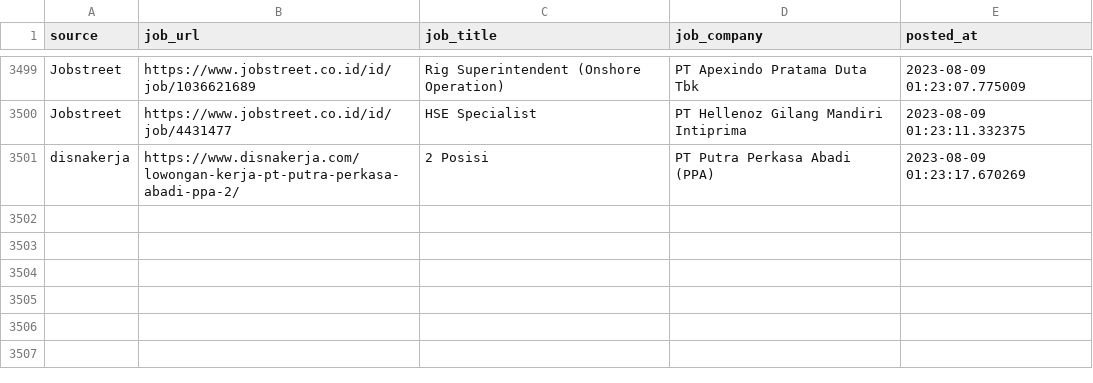
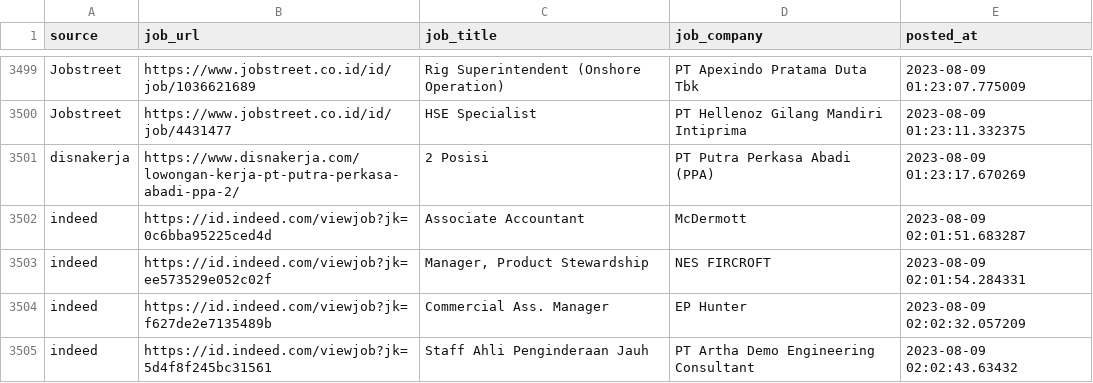
Before and after one commit to Rachdyan/geosains-job-crawler, a CSV file: data/job_posted.csv, drawn as a sheet; only a part is shown, gaps mark what is left out.

```diff
--- a/data/job_posted.csv
+++ b/data/job_posted.csv
@@ -3501 +3501,5 @@
 "disnakerja","https://www.disnakerja.com/lowongan-kerja-pt-putra-perkasa-abadi-ppa-2/","2 Posisi","PT Putra Perkasa Abadi (PPA)",2023-08-09 01:23:17.670269
+"indeed","https://id.indeed.com/viewjob?jk=0c6bba95225ced4d","Associate Accountant","McDermott",2023-08-09 02:01:51.683287
+"indeed","https://id.indeed.com/viewjob?jk=ee573529e052c02f","Manager, Product Stewardship","NES FIRCROFT",2023-08-09 02:01:54.284331
+"indeed","https://id.indeed.com/viewjob?jk=f627de2e7135489b","Commercial Ass. Manager","EP Hunter",2023-08-09 02:02:32.057209
+"indeed","https://id.indeed.com/viewjob?jk=5d4f8f245bc31561","Staff Ahli Penginderaan Jauh","PT Artha Demo Engineering Consultant",2023-08-09 02:02:43.63432
```
